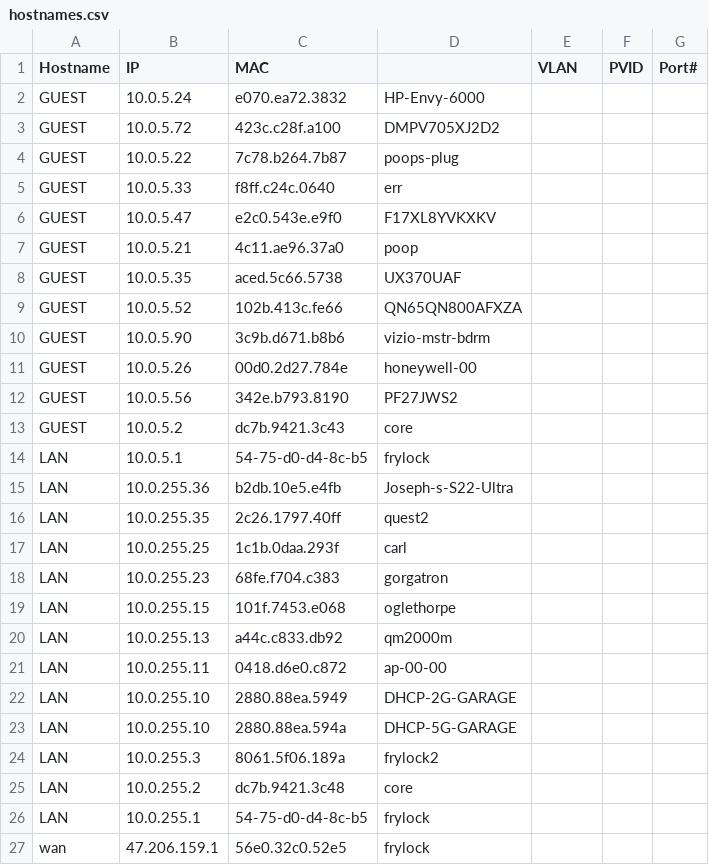
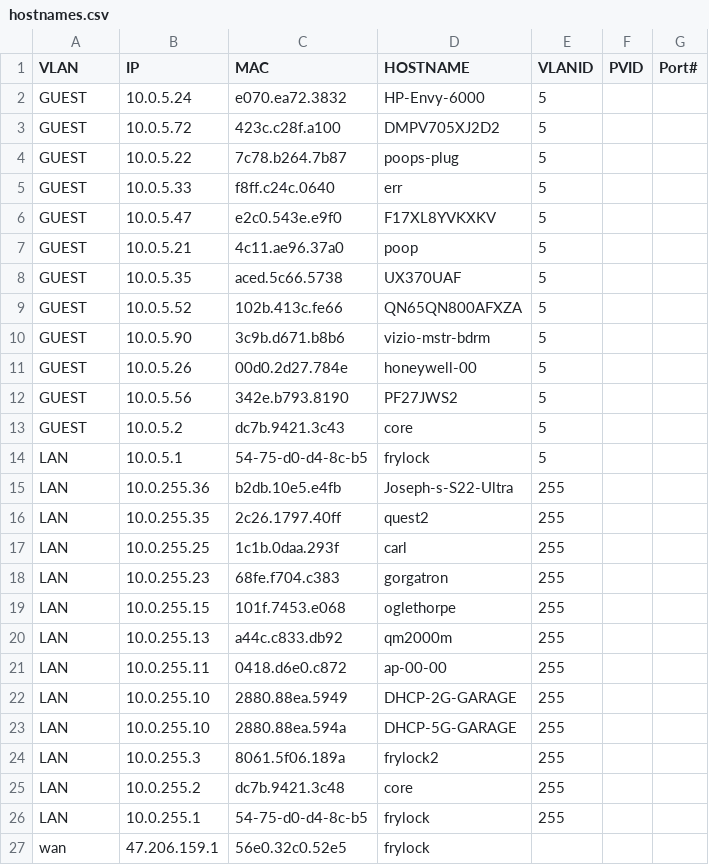
Before and after one commit to youngsecurity/PowerShell-Workbench, a CSV file: hostnames.csv, drawn as a sheet.

```diff
--- a/hostnames.csv
+++ b/hostnames.csv
@@ -1,27 +1,27 @@
-Hostname,IP,MAC,,VLAN,PVID,Port#
-GUEST,10.0.5.24,e070.ea72.3832,HP-Envy-6000
-GUEST,10.0.5.72,423c.c28f.a100,DMPV705XJ2D2
-GUEST,10.0.5.22,7c78.b264.7b87,poops-plug
-GUEST,10.0.5.33,f8ff.c24c.0640,err
-GUEST,10.0.5.47,e2c0.543e.e9f0,F17XL8YVKXKV
-GUEST,10.0.5.21,4c11.ae96.37a0,poop
-GUEST,10.0.5.35,aced.5c66.5738,UX370UAF
-GUEST,10.0.5.52,102b.413c.fe66,QN65QN800AFXZA
-GUEST,10.0.5.90,3c9b.d671.b8b6,vizio-mstr-bdrm
-GUEST,10.0.5.26,00d0.2d27.784e,honeywell-00
-GUEST,10.0.5.56,342e.b793.8190,PF27JWS2
-GUEST,10.0.5.2,dc7b.9421.3c43,core
-LAN,10.0.5.1,54-75-d0-d4-8c-b5,frylock
-LAN,10.0.255.36,b2db.10e5.e4fb,Joseph-s-S22-Ultra
-LAN,10.0.255.35,2c26.1797.40ff,quest2
-LAN,10.0.255.25,1c1b.0daa.293f,carl
-LAN,10.0.255.23,68fe.f704.c383,gorgatron
-LAN,10.0.255.15,101f.7453.e068,oglethorpe
-LAN,10.0.255.13,a44c.c833.db92,qm2000m
-LAN,10.0.255.11,0418.d6e0.c872,ap-00-00
-LAN,10.0.255.10,2880.88ea.5949,DHCP-2G-GARAGE
-LAN,10.0.255.10,2880.88ea.594a,DHCP-5G-GARAGE
-LAN,10.0.255.3,8061.5f06.189a,frylock2
-LAN,10.0.255.2,dc7b.9421.3c48,core
-LAN,10.0.255.1,54-75-d0-d4-8c-b5,frylock
+VLAN,IP,MAC,HOSTNAME,VLANID,PVID,Port#
+GUEST,10.0.5.24,e070.ea72.3832,HP-Envy-6000,5
+GUEST,10.0.5.72,423c.c28f.a100,DMPV705XJ2D2,5
+GUEST,10.0.5.22,7c78.b264.7b87,poops-plug,5
+GUEST,10.0.5.33,f8ff.c24c.0640,err,5
+GUEST,10.0.5.47,e2c0.543e.e9f0,F17XL8YVKXKV,5
+GUEST,10.0.5.21,4c11.ae96.37a0,poop,5
+GUEST,10.0.5.35,aced.5c66.5738,UX370UAF,5
+GUEST,10.0.5.52,102b.413c.fe66,QN65QN800AFXZA,5
+GUEST,10.0.5.90,3c9b.d671.b8b6,vizio-mstr-bdrm,5
+GUEST,10.0.5.26,00d0.2d27.784e,honeywell-00,5
+GUEST,10.0.5.56,342e.b793.8190,PF27JWS2,5
+GUEST,10.0.5.2,dc7b.9421.3c43,core,5
+LAN,10.0.5.1,54-75-d0-d4-8c-b5,frylock,5
+LAN,10.0.255.36,b2db.10e5.e4fb,Joseph-s-S22-Ultra,255
+LAN,10.0.255.35,2c26.1797.40ff,quest2,255
+LAN,10.0.255.25,1c1b.0daa.293f,carl,255
+LAN,10.0.255.23,68fe.f704.c383,gorgatron,255
+LAN,10.0.255.15,101f.7453.e068,oglethorpe,255
+LAN,10.0.255.13,a44c.c833.db92,qm2000m,255
+LAN,10.0.255.11,0418.d6e0.c872,ap-00-00,255
+LAN,10.0.255.10,2880.88ea.5949,DHCP-2G-GARAGE,255
+LAN,10.0.255.10,2880.88ea.594a,DHCP-5G-GARAGE,255
+LAN,10.0.255.3,8061.5f06.189a,frylock2,255
+LAN,10.0.255.2,dc7b.9421.3c48,core,255
+LAN,10.0.255.1,54-75-d0-d4-8c-b5,frylock,255
 wan,47.206.159.1,56e0.32c0.52e5,frylock
```
Also changed, not shown: 1 other file.
